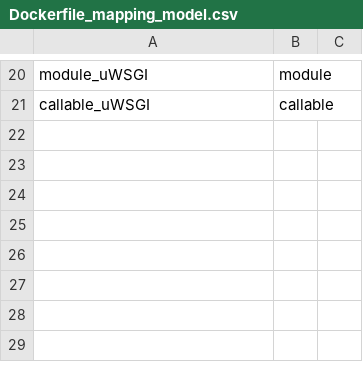
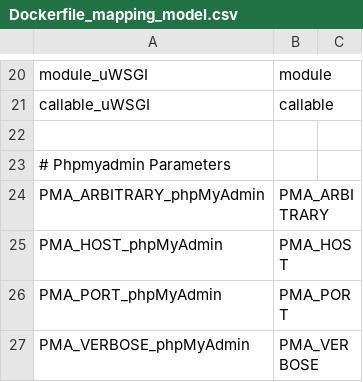
Before and after one commit to M4rdom/Dockerfile-Template-Dev, a CSV file: mapping models/Dockerfile/Dockerfile_mapping_model.csv, drawn as a sheet; only a part is shown, gaps mark what is left out.

```diff
--- a/mapping models/Dockerfile/Dockerfile_mapping_model.csv
+++ b/mapping models/Dockerfile/Dockerfile_mapping_model.csv
@@ -21 +21,7 @@ module_uWSGI, module
 callable_uWSGI, callable
+
+# Phpmyadmin Parameters
+PMA_ARBITRARY_phpMyAdmin, PMA_ARBITRARY
+PMA_HOST_phpMyAdmin, PMA_HOST
+PMA_PORT_phpMyAdmin, PMA_PORT
+PMA_VERBOSE_phpMyAdmin, PMA_VERBOSE
```
Also changed, not shown: 10 other files.
